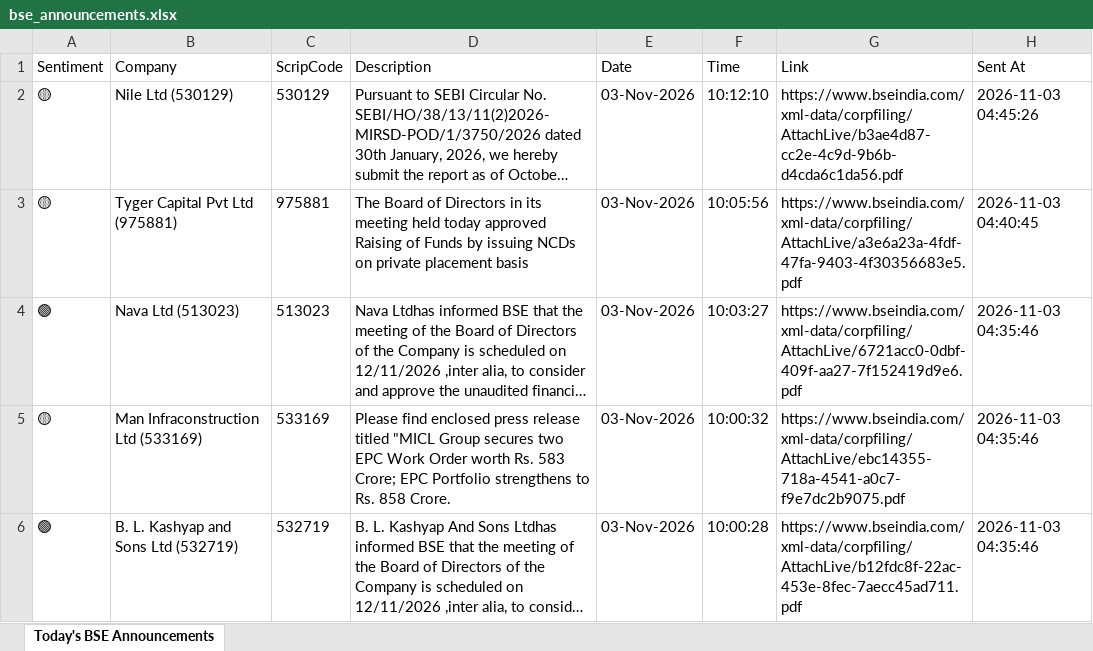
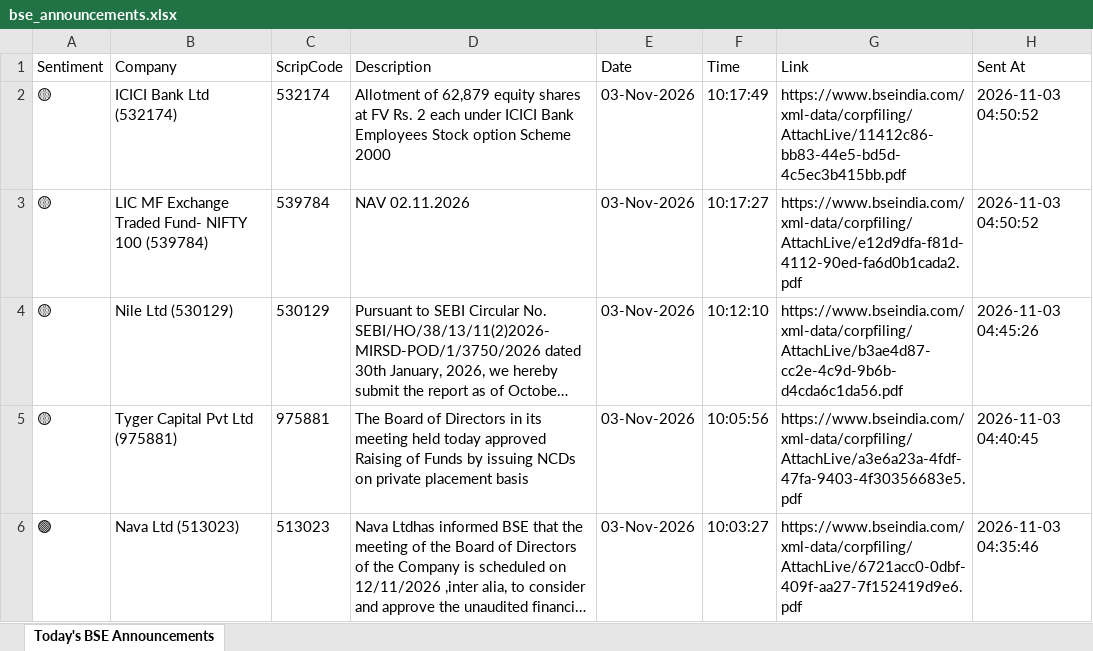
Before and after one commit to divy008/Levnse, an Excel workbook: bse_announcements.xlsx, sheet Today's BSE Announcements, drawn as a sheet; only a part is shown; the shorter side is filled out with more unchanged rows; long unchanged cells end in …; values as stored, in another font and other column widths than the file's, no borders; the diff names each change by its address in the sheet, - before the commit and + after, or states it on an @@ line.

```diff
--- a/bse_announcements.xlsx (sheet Today's BSE Announcements)
+++ b/bse_announcements.xlsx (sheet Today's BSE Announcements)
+row 2: 🟡 | ICICI Bank Ltd (532174) | 532174 | Allotment of 62,879 equity shares at FV Rs. 2 each under ICICI Bank Employees Stock option Scheme 2000 | 03-Nov-2026 | 10:17:49 | https://www.bseindia.com/xml-data/corpfiling/AttachLive/11412c86-bb83-44e5-bd5d-4c5ec3b415bb.pdf | 2026-11-03 04:50:52
+row 3: 🟡 | LIC MF Exchange Traded Fund- NIFTY 100 (539784) | 539784 | NAV 02.11.2026 | 03-Nov-2026 | 10:17:27 | https://www.bseindia.com/xml-data/corpfiling/AttachLive/e12d9dfa-f81d-4112-90ed-fa6d0b1cada2.pdf | 2026-11-03 04:50:52
```
Also changed, not shown: announcements.xlsx, 6 other files.
